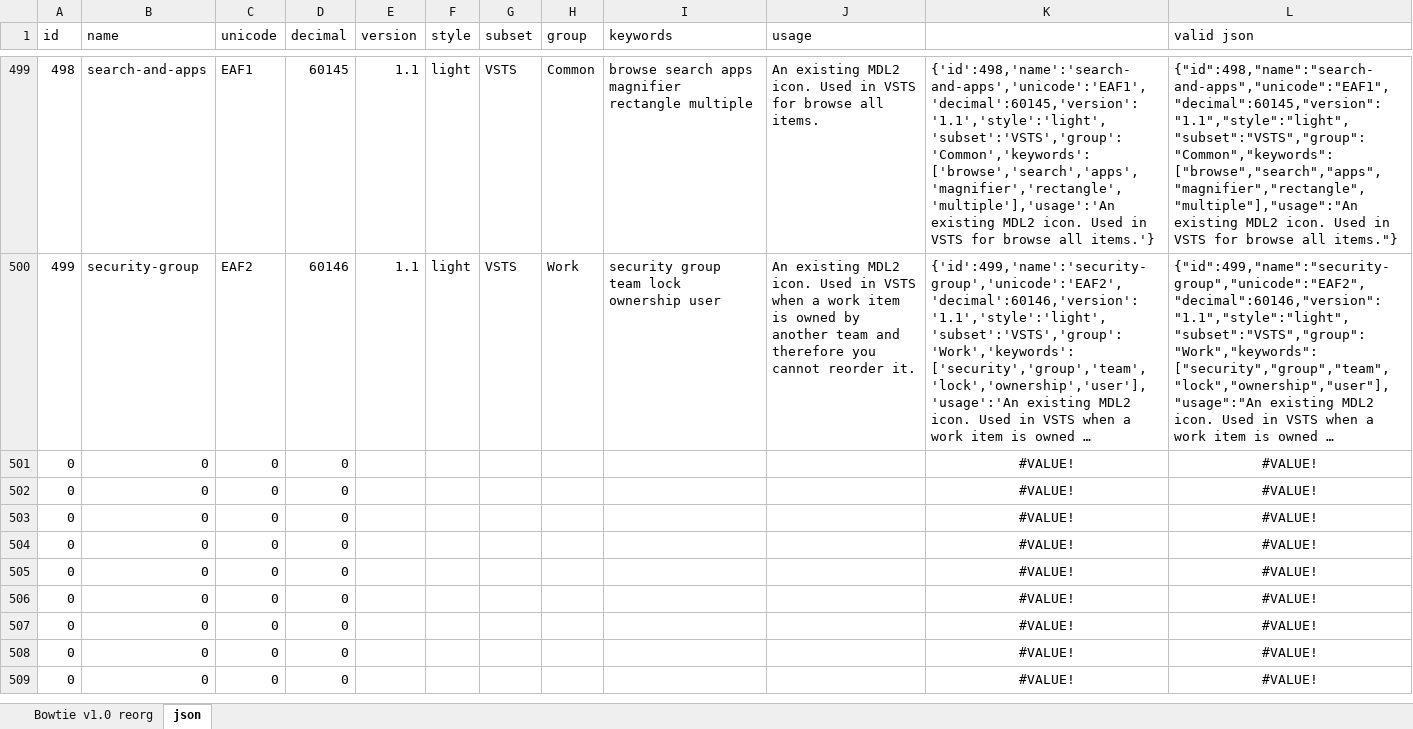
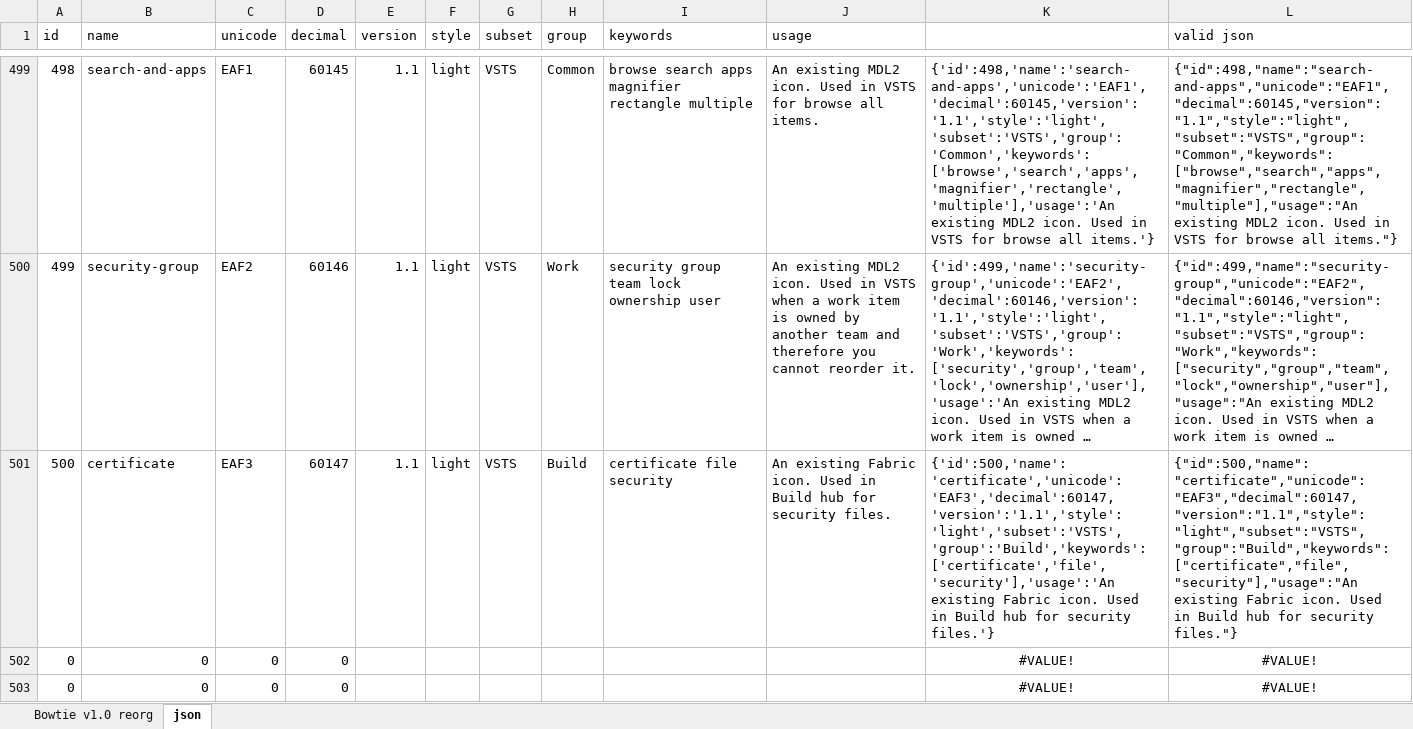
Before and after one commit to chryw/vsfi, an Excel workbook: source/bowtie.xlsx, sheet json, drawn as a sheet; only a part is shown, gaps mark what is left out; the shorter side is filled out with more unchanged rows; long unchanged cells end in …; values as stored, in another font and other column widths than the file's, no borders; removed rows and columns are numbered as before the commit, all else as after; the diff names each change by its address in the sheet, - before the commit and + after, or states it on an @@ line.

Commit message:
added certificate icon

```diff
--- a/source/bowtie.xlsx (sheet json)
+++ b/source/bowtie.xlsx (sheet json)
-row 501: 0 | 0 | 0 | 0 |  |  |  |  |  |  | #VALUE! | #VALUE!
+row 501: 500 | certificate | EAF3 | 60147 | 1.1 | light | VSTS | Build | certificate file security | An existing Fabric icon. Used in Build hub for security files. | {'id':500,'name':'certificate','unicode':'EAF3','decimal':60147,'version':'1.1','style':'light','subset':'VSTS','group':'Build','keywords':['certificate','file','security'],'usage':'An existing Fabric icon. Used in Build hub for security files.'} | {"id":500,"name":"certificate","unicode":"EAF3","decimal":60147,"version":"1.1","style":"light","subset":"VSTS","group":"Build","keywords":["certificate","file","security"],"usage":"An existing Fabric icon. Used in Build hub for security files."}
```
Also changed, not shown: sheet Bowtie v1.0 reorg, 3 other files.
